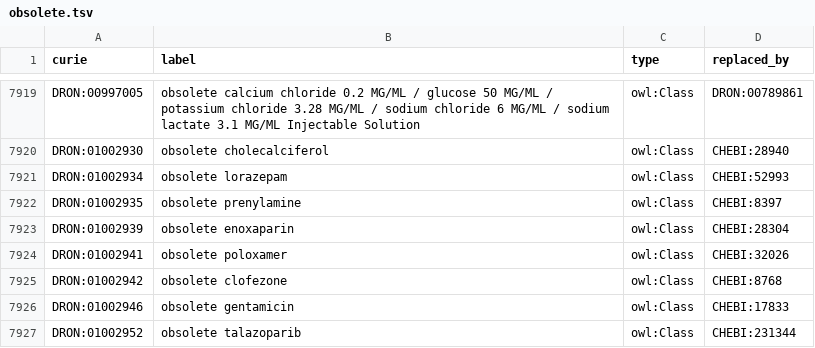
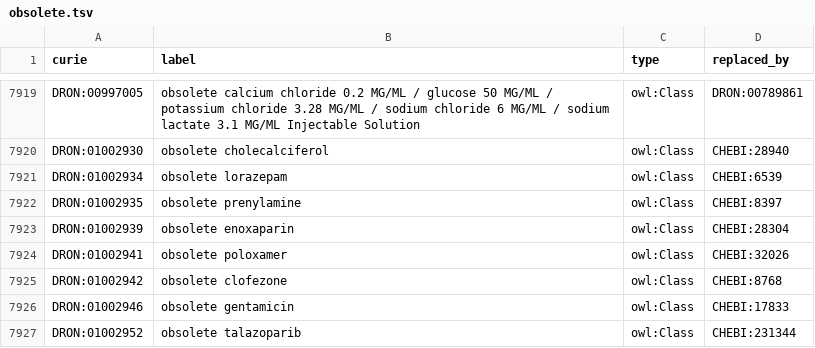
Before and after one commit to mcwdsi/dron, a TSV file: src/templates/obsolete.tsv, drawn as a sheet; only a part is shown, gaps mark what is left out.

```diff
--- a/src/templates/obsolete.tsv
+++ b/src/templates/obsolete.tsv
@@ -7920,3 +7920,3 @@ DRON:00997005	obsolete calcium chloride 0.2 MG/ML / glucose 50 MG/ML / potassium
 DRON:01002930	obsolete cholecalciferol	owl:Class	CHEBI:28940
-DRON:01002934	obsolete lorazepam	owl:Class	CHEBI:52993
+DRON:01002934	obsolete lorazepam	owl:Class	CHEBI:6539
 DRON:01002935	obsolete prenylamine	owl:Class	CHEBI:8397
```
Also changed, not shown: src/ontology/mappings/dron-chebi-mapping.csv, src/templates/ingredient.tsv.
